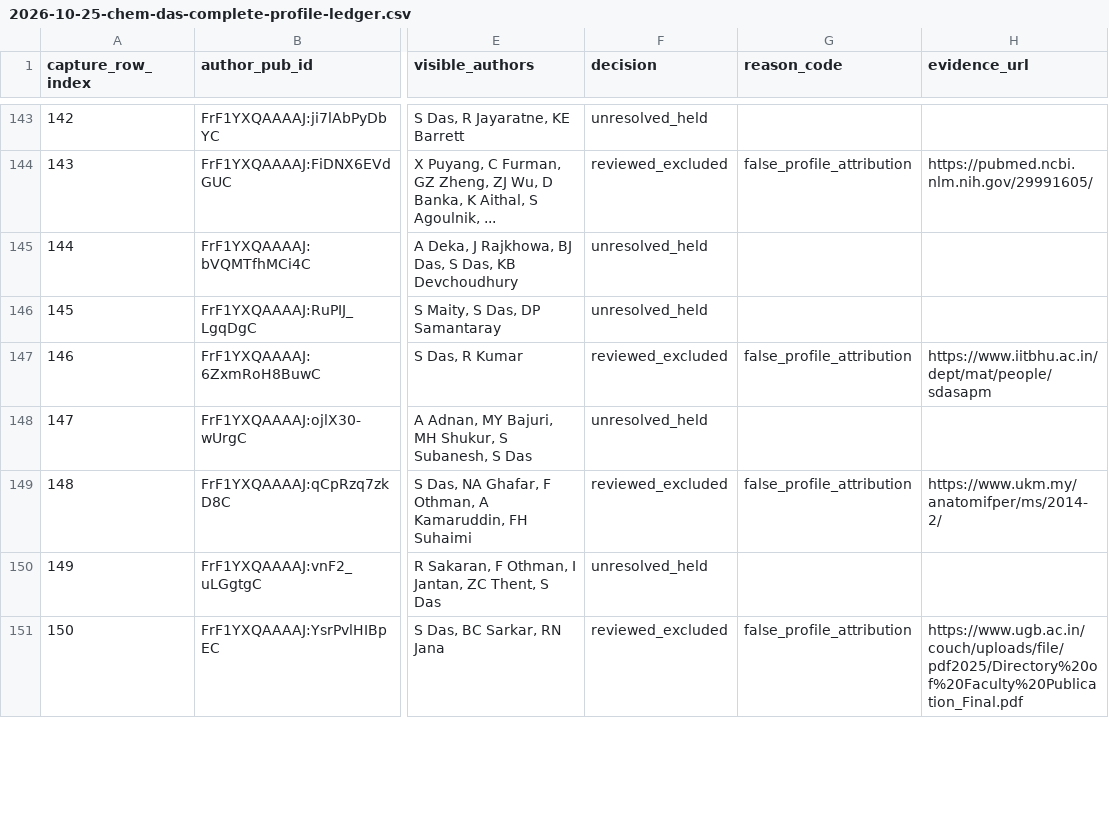
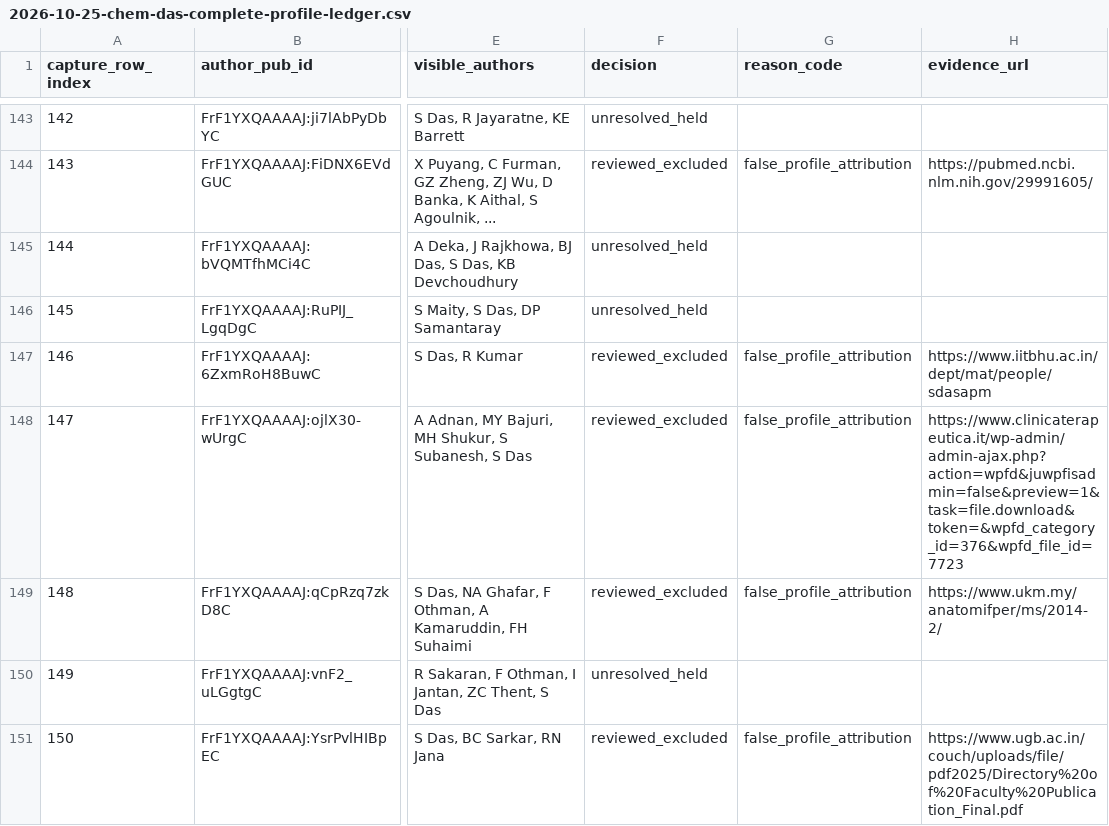
Before and after one commit to cmccomb/map-of-research, a CSV file: registry/reviews/2026-10-25-chem-das-complete-profile-ledger.csv, drawn as a sheet; only a part is shown, gaps mark what is left out; the diff covers the shown part only; the diff names each change by its address in the sheet, - before the commit and + after, or states it on an @@ line.

Commit message:
Review eleven additional Das Scholar namesake rows

```diff
--- a/registry/reviews/2026-10-25-chem-das-complete-profile-ledger.csv
+++ b/registry/reviews/2026-10-25-chem-das-complete-profile-ledger.csv
-F148 (decision): unresolved_held
+F148 (decision): reviewed_excluded
-G148 (reason_code): (empty)
+G148 (reason_code): false_profile_attribution
-H148 (evidence_url): (empty)
+H148 (evidence_url): https://www.clinicaterapeutica.it/wp-admin/admin-ajax.php?action=wpfd&juwpfisadmin=false&preview=1&task=file.download&token=&wpfd_category_id=376&wpfd_file_id=7723
```
Also changed, not shown: 30 edited cells elsewhere in this file, 8 other files.
